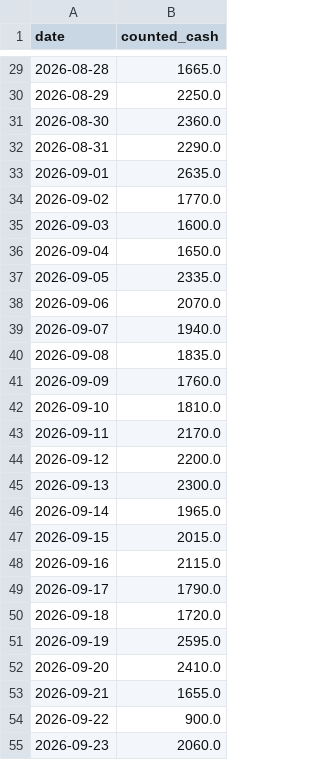
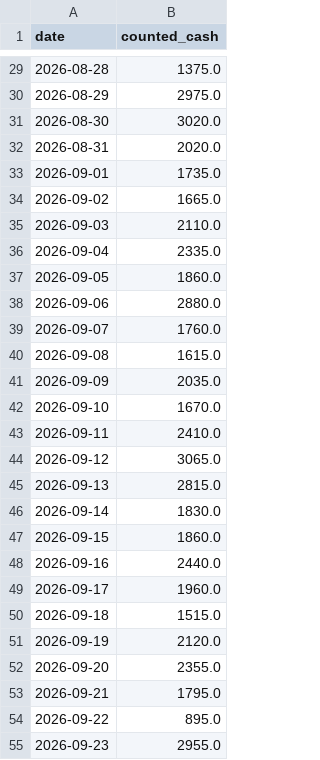
Before and after one commit to A2-HrMSTrailblazer/FinTech-Project, a CSV file: data/demo/cash_counts.csv, drawn as a sheet; only a part is shown, gaps mark what is left out; the diff covers the shown part only.

```diff
--- a/data/demo/cash_counts.csv
+++ b/data/demo/cash_counts.csv
@@ -29,27 +29,27 @@ date,counted_cash
-2026-08-28,1665.0
-2026-08-29,2250.0
-2026-08-30,2360.0
-2026-08-31,2290.0
-2026-09-01,2635.0
-2026-09-02,1770.0
-2026-09-03,1600.0
-2026-09-04,1650.0
-2026-09-05,2335.0
-2026-09-06,2070.0
-2026-09-07,1940.0
-2026-09-08,1835.0
-2026-09-09,1760.0
-2026-09-10,1810.0
-2026-09-11,2170.0
-2026-09-12,2200.0
-2026-09-13,2300.0
-2026-09-14,1965.0
-2026-09-15,2015.0
-2026-09-16,2115.0
-2026-09-17,1790.0
-2026-09-18,1720.0
-2026-09-19,2595.0
-2026-09-20,2410.0
-2026-09-21,1655.0
-2026-09-22,900.0
-2026-09-23,2060.0
+2026-08-28,1375.0
+2026-08-29,2975.0
+2026-08-30,3020.0
+2026-08-31,2020.0
+2026-09-01,1735.0
+2026-09-02,1665.0
+2026-09-03,2110.0
+2026-09-04,2335.0
+2026-09-05,1860.0
+2026-09-06,2880.0
+2026-09-07,1760.0
+2026-09-08,1615.0
+2026-09-09,2035.0
+2026-09-10,1670.0
+2026-09-11,2410.0
+2026-09-12,3065.0
+2026-09-13,2815.0
+2026-09-14,1830.0
+2026-09-15,1860.0
+2026-09-16,2440.0
+2026-09-17,1960.0
+2026-09-18,1515.0
+2026-09-19,2120.0
+2026-09-20,2355.0
+2026-09-21,1795.0
+2026-09-22,895.0
+2026-09-23,2955.0
```
Also changed, not shown: 34 edited cells elsewhere in this file, data/demo/expenses.csv, data/demo/purchases.csv, 22 other files.
